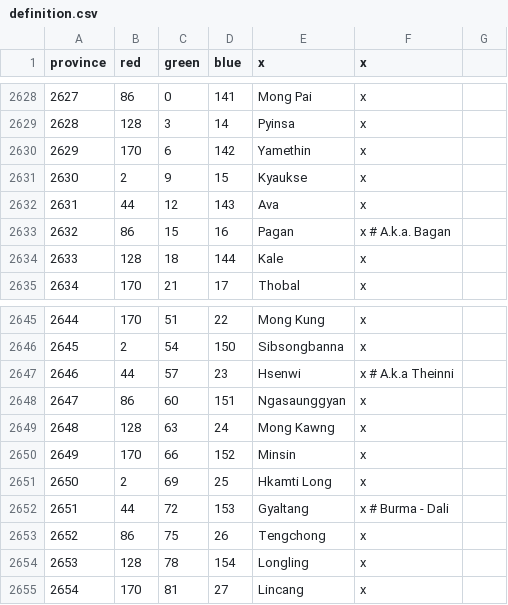
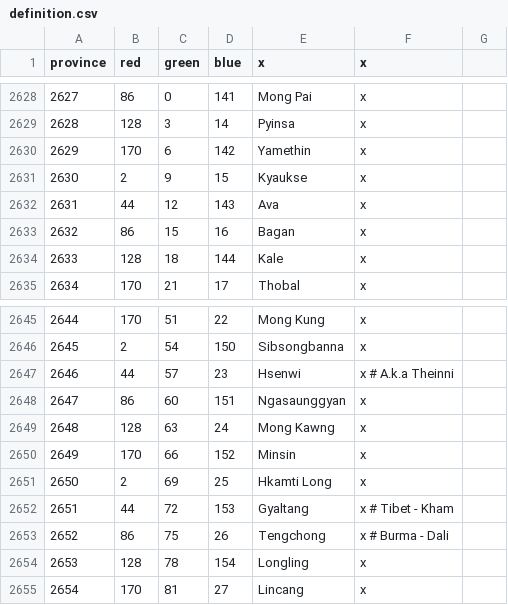
Before and after one commit to MechaShadowV2/Tianxia, a CSV file: Tianxia map update/map/definition.csv, drawn as a sheet; only a part is shown, gaps mark what is left out.

Commit message:
Nusantara positions + Africa + misc
- Added positions for most of e_nusantara.
- Added back the work done in Africa.
- Fixed duplicate barony tags in Taiwan again.
- Renamed Pagan to Bagan for consistency with the Bagan dynasty's name.
- Moved Gyaltang to Kham.
- Misc other tweaks.

```diff
--- a/Tianxia map update/map/definition.csv
+++ b/Tianxia map update/map/definition.csv
@@ -2632,3 +2632,3 @@ province;red;green;blue;x;x
 2631;44;12;143;Ava;x
-2632;86;15;16;Pagan;x # A.k.a. Bagan
+2632;86;15;16;Bagan;x
 2633;128;18;144;Kale;x
@@ -2651,4 +2651,4 @@ province;red;green;blue;x;x
 2650;2;69;25;Hkamti Long;x
-2651;44;72;153;Gyaltang;x # Burma - Dali
-2652;86;75;26;Tengchong;x
+2651;44;72;153;Gyaltang;x # Tibet - Kham
+2652;86;75;26;Tengchong;x # Burma - Dali
 2653;128;78;154;Longling;x
```
Also changed, not shown: 41 other files.
